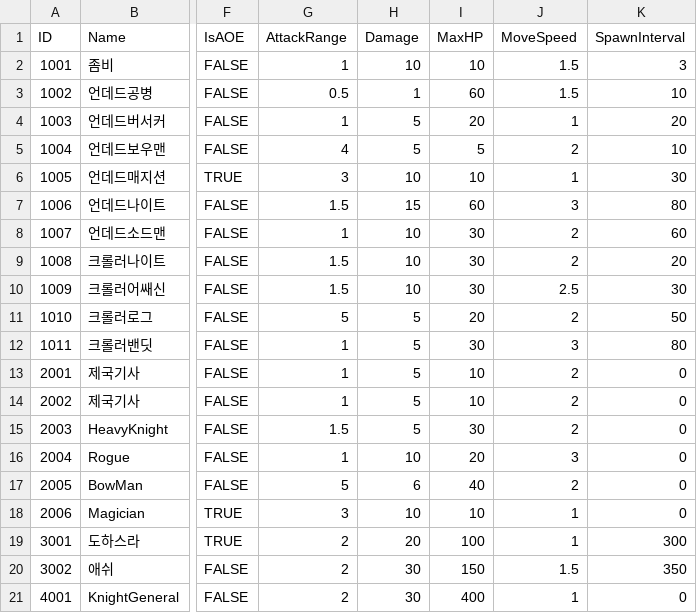
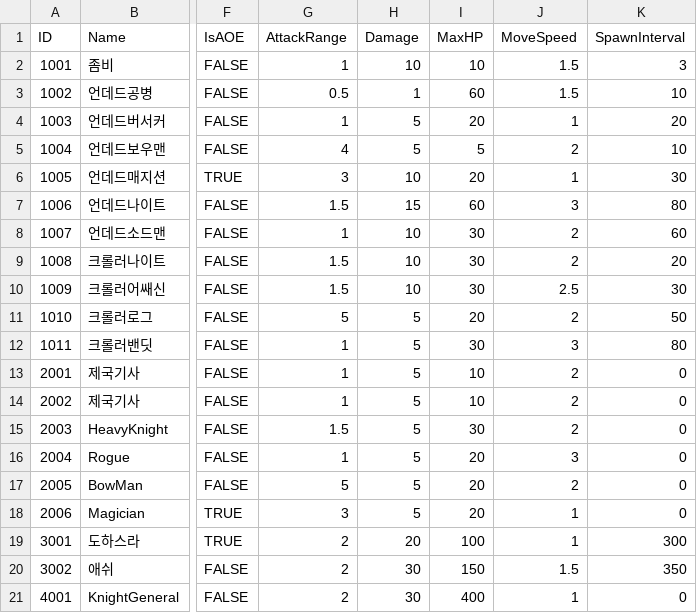
Before and after one commit to LAKAN966/Project_P, a CSV file: Assets/Resources/Data/UnitData.csv, drawn as a sheet; only a part is shown, gaps mark what is left out; the diff names each change by its address in the sheet, - before the commit and + after, or states it on an @@ line.

```diff
--- a/Assets/Resources/Data/UnitData.csv
+++ b/Assets/Resources/Data/UnitData.csv
-I6 (MaxHP): 10
+I6 (MaxHP): 20
-H16 (Damage): 10
+H16 (Damage): 5
-H17 (Damage): 6
+H17 (Damage): 5
-I17 (MaxHP): 40
+I17 (MaxHP): 20
-H18 (Damage): 10
+H18 (Damage): 5
-I18 (MaxHP): 10
+I18 (MaxHP): 20
```
Also changed, not shown: Assets/Resources/Data/WaveData.csv.
